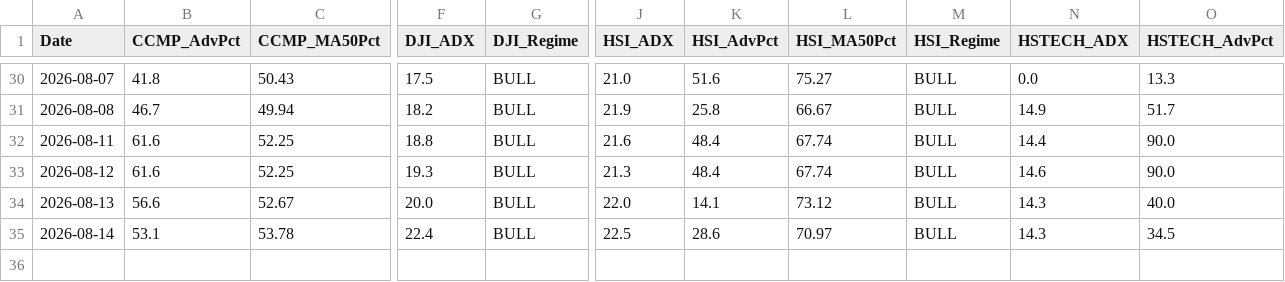
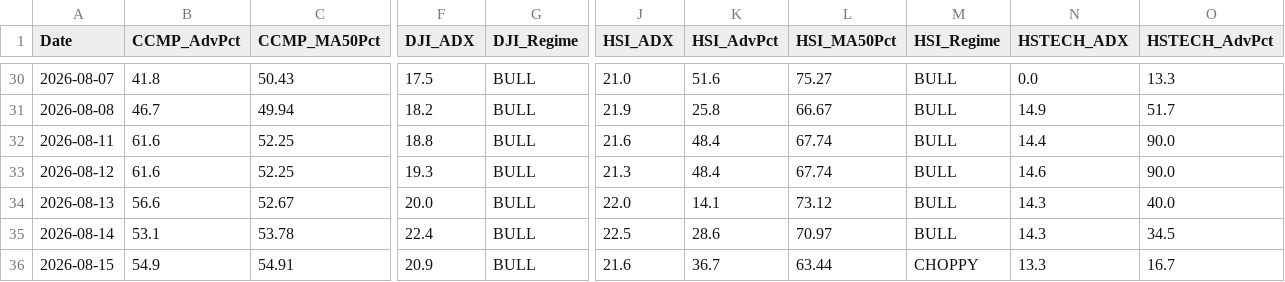
Before and after one commit to wuijwong-cpu/v4-quant-macro, a CSV file: v4_macro_history_cloud.csv, drawn as a sheet; only a part is shown, gaps mark what is left out; rows hold the shown columns only; the diff names each change by its address in the sheet, - before the commit and + after, or states it on an @@ line.

```diff
--- a/v4_macro_history_cloud.csv
+++ b/v4_macro_history_cloud.csv
+row 36: 2026-08-15 | 54.9 | 54.91 | 20.9 | BULL | 21.6 | 36.7 | 63.44 | CHOPPY | 13.3 | 16.7
```
